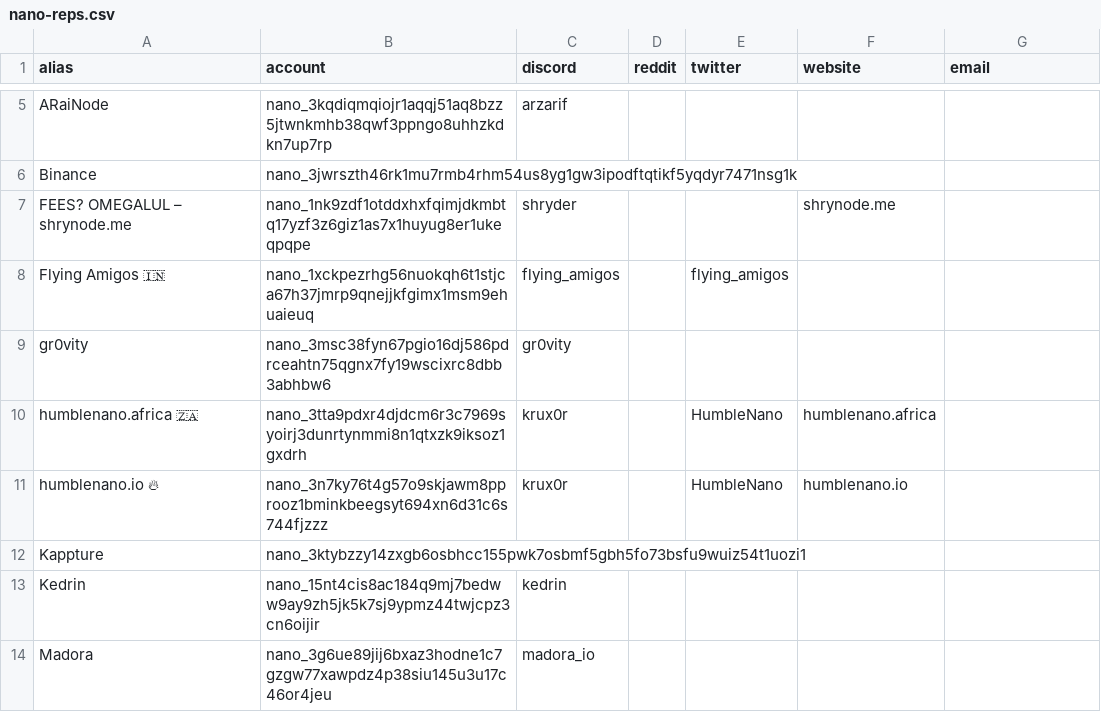
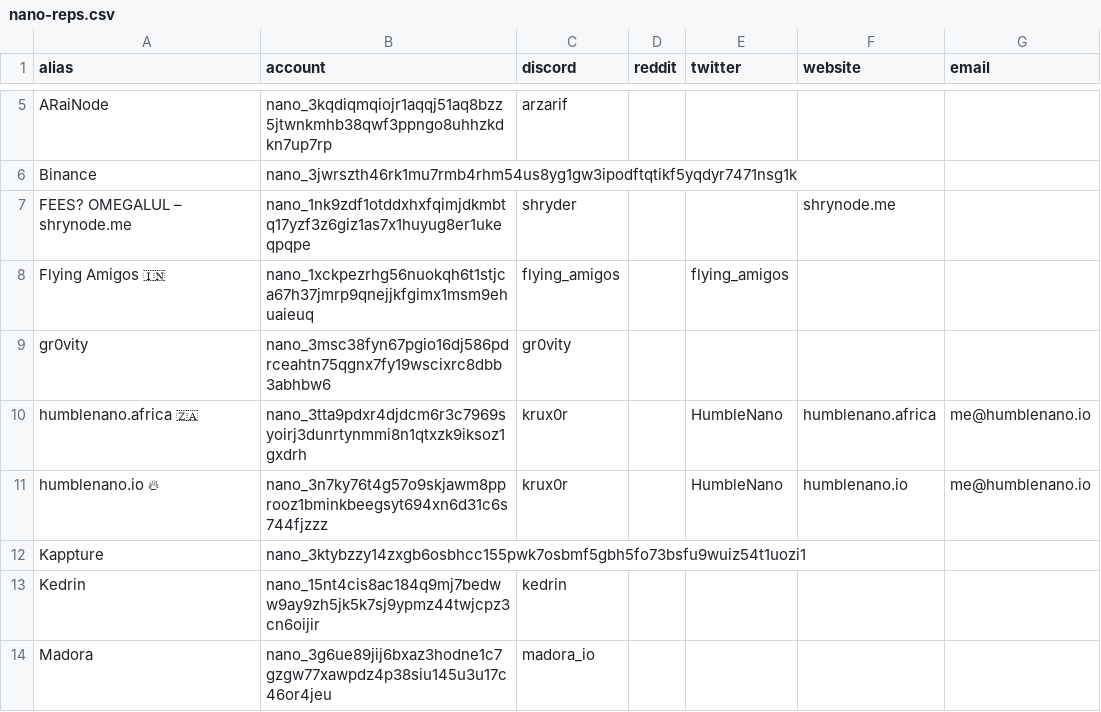
Before and after one commit to mistakia/nano-community, a CSV file: data/nano-reps.csv, drawn as a sheet; only a part is shown, gaps mark what is left out.

Commit message:
Update nano-reps.csv
adding email to HumbleNano

```diff
--- a/data/nano-reps.csv
+++ b/data/nano-reps.csv
@@ -9,4 +9,4 @@ Flying Amigos 🇮🇳,nano_1xckpezrhg56nuokqh6t1stjca67h37jmrp9qnejjkfgimx1msm9
 gr0vity,nano_3msc38fyn67pgio16dj586pdrceahtn75qgnx7fy19wscixrc8dbb3abhbw6,gr0vity,,,,
-humblenano.africa 🇿🇦,nano_3tta9pdxr4djdcm6r3c7969syoirj3dunrtynmmi8n1qtxzk9iksoz1gxdrh,krux0r,,HumbleNano,humblenano.africa,
-humblenano.io 🔥,nano_3n7ky76t4g57o9skjawm8pprooz1bminkbeegsyt694xn6d31c6s744fjzzz,krux0r,,HumbleNano,humblenano.io,
+humblenano.africa 🇿🇦,nano_3tta9pdxr4djdcm6r3c7969syoirj3dunrtynmmi8n1qtxzk9iksoz1gxdrh,krux0r,,HumbleNano,humblenano.africa, me@humblenano.io
+humblenano.io 🔥,nano_3n7ky76t4g57o9skjawm8pprooz1bminkbeegsyt694xn6d31c6s744fjzzz,krux0r,,HumbleNano,humblenano.io, me@humblenano.io
 Kappture,nano_3ktybzzy14zxgb6osbhcc155pwk7osbmf5gbh5fo73bsfu9wuiz54t1uozi1,,,,,
```
